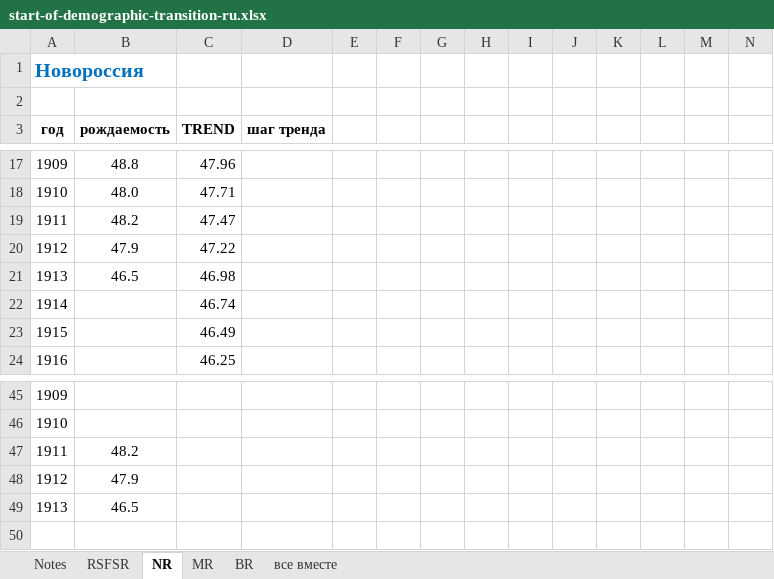
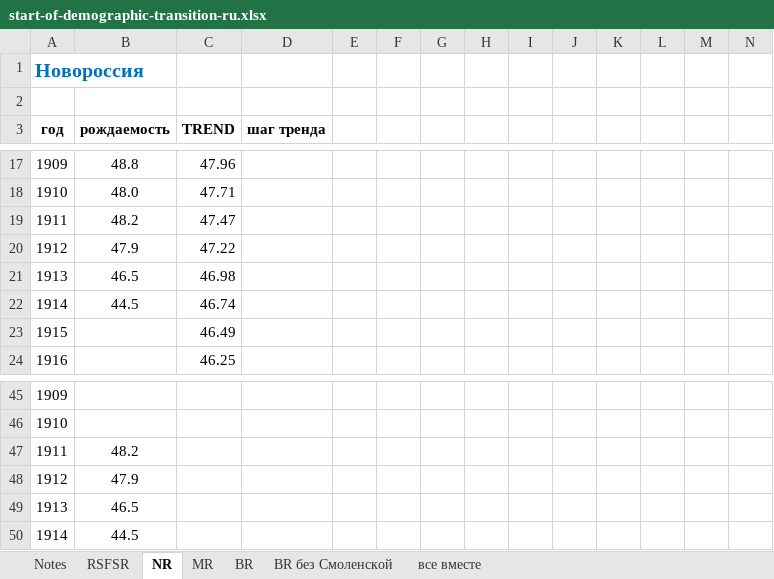
Before and after one commit to oboguev/RTSS, an Excel workbook: workbooks/start-of-demographic-transition-ru.xlsx, sheet NR, drawn as a sheet; only a part is shown, gaps mark what is left out; values as stored, in another font and other column widths than the file's, no borders; charts and pictures not drawn; rows hold the shown columns only; the diff names each change by its address in the sheet, - before the commit and + after, or states it on an @@ line.

```diff
--- a/workbooks/start-of-demographic-transition-ru.xlsx (sheet NR)
+++ b/workbooks/start-of-demographic-transition-ru.xlsx (sheet NR)
+sheet tab: BR без Смоленской
-B22 (рождаемость): (empty)
+B22 (рождаемость): 44.5
+row 50: 1914 | 44.5
```
Also changed, not shown: sheet RSFSR, sheet MR, sheet все вместе, sheet BR, formulas that keep their value, charts or pictures, 10 other files.
